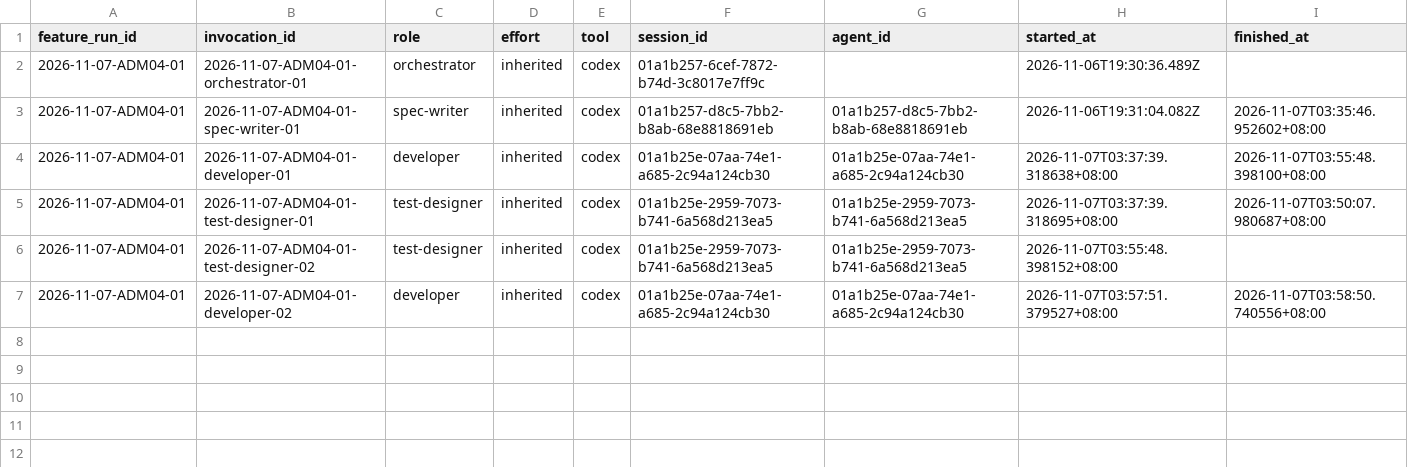
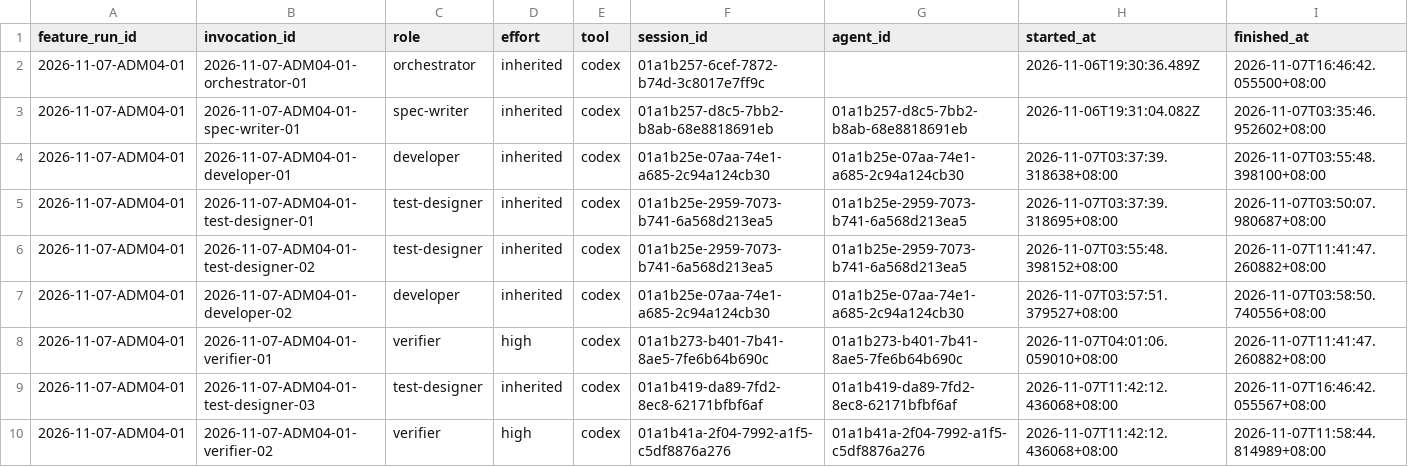
Before and after one commit to CS3227-2610-MP4-learnSWE/CS3227-2610-MP4, a CSV file: workflow/usage/runs/2026-11-07-ADM04-01/invocations.csv, drawn as a sheet.

```diff
--- a/workflow/usage/runs/2026-11-07-ADM04-01/invocations.csv
+++ b/workflow/usage/runs/2026-11-07-ADM04-01/invocations.csv
@@ -1,3 +1,3 @@
 feature_run_id,invocation_id,role,effort,tool,session_id,agent_id,started_at,finished_at
-2026-11-07-ADM04-01,2026-11-07-ADM04-01-orchestrator-01,orchestrator,inherited,codex,01a1b257-6cef-7872-b74d-3c8017e7ff9c,,2026-11-06T19:30:36.489Z,
+2026-11-07-ADM04-01,2026-11-07-ADM04-01-orchestrator-01,orchestrator,inherited,codex,01a1b257-6cef-7872-b74d-3c8017e7ff9c,,2026-11-06T19:30:36.489Z,2026-11-07T16:46:42.055500+08:00
 2026-11-07-ADM04-01,2026-11-07-ADM04-01-spec-writer-01,spec-writer,inherited,codex,01a1b257-d8c5-7bb2-b8ab-68e8818691eb,01a1b257-d8c5-7bb2-b8ab-68e8818691eb,2026-11-06T19:31:04.082Z,2026-11-07T03:35:46.952602+08:00
@@ -5,3 +5,6 @@ feature_run_id,invocation_id,role,effort,tool,session_id,agent_id,started_at,fin
 2026-11-07-ADM04-01,2026-11-07-ADM04-01-test-designer-01,test-designer,inherited,codex,01a1b25e-2959-7073-b741-6a568d213ea5,01a1b25e-2959-7073-b741-6a568d213ea5,2026-11-07T03:37:39.318695+08:00,2026-11-07T03:50:07.980687+08:00
-2026-11-07-ADM04-01,2026-11-07-ADM04-01-test-designer-02,test-designer,inherited,codex,01a1b25e-2959-7073-b741-6a568d213ea5,01a1b25e-2959-7073-b741-6a568d213ea5,2026-11-07T03:55:48.398152+08:00,
+2026-11-07-ADM04-01,2026-11-07-ADM04-01-test-designer-02,test-designer,inherited,codex,01a1b25e-2959-7073-b741-6a568d213ea5,01a1b25e-2959-7073-b741-6a568d213ea5,2026-11-07T03:55:48.398152+08:00,2026-11-07T11:41:47.260882+08:00
 2026-11-07-ADM04-01,2026-11-07-ADM04-01-developer-02,developer,inherited,codex,01a1b25e-07aa-74e1-a685-2c94a124cb30,01a1b25e-07aa-74e1-a685-2c94a124cb30,2026-11-07T03:57:51.379527+08:00,2026-11-07T03:58:50.740556+08:00
+2026-11-07-ADM04-01,2026-11-07-ADM04-01-verifier-01,verifier,high,codex,01a1b273-b401-7b41-8ae5-7fe6b64b690c,01a1b273-b401-7b41-8ae5-7fe6b64b690c,2026-11-07T04:01:06.059010+08:00,2026-11-07T11:41:47.260882+08:00
+2026-11-07-ADM04-01,2026-11-07-ADM04-01-test-designer-03,test-designer,inherited,codex,01a1b419-da89-7fd2-8ec8-62171bfbf6af,01a1b419-da89-7fd2-8ec8-62171bfbf6af,2026-11-07T11:42:12.436068+08:00,2026-11-07T16:46:42.055567+08:00
+2026-11-07-ADM04-01,2026-11-07-ADM04-01-verifier-02,verifier,high,codex,01a1b41a-2f04-7992-a1f5-c5df8876a276,01a1b41a-2f04-7992-a1f5-c5df8876a276,2026-11-07T11:42:12.436068+08:00,2026-11-07T11:58:44.814989+08:00
```
Also changed, not shown: 10 other files.
